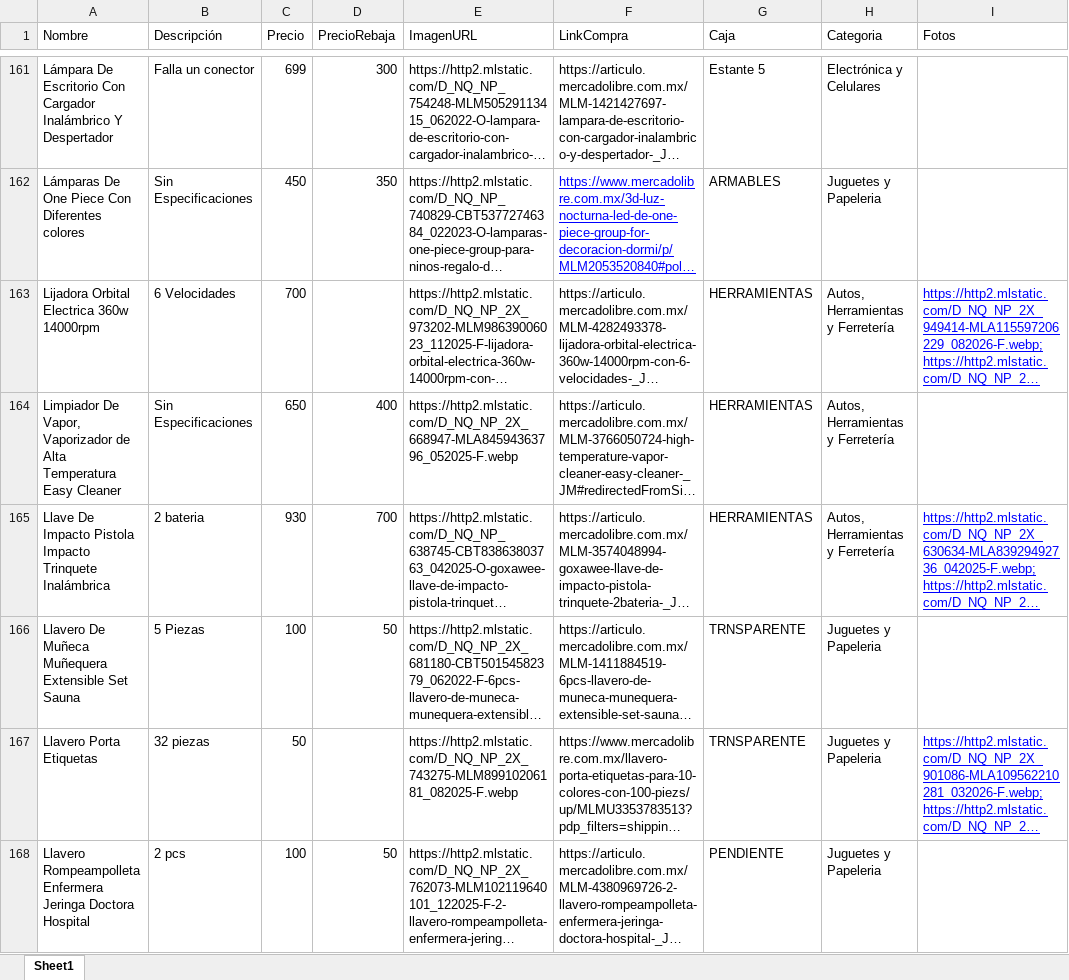
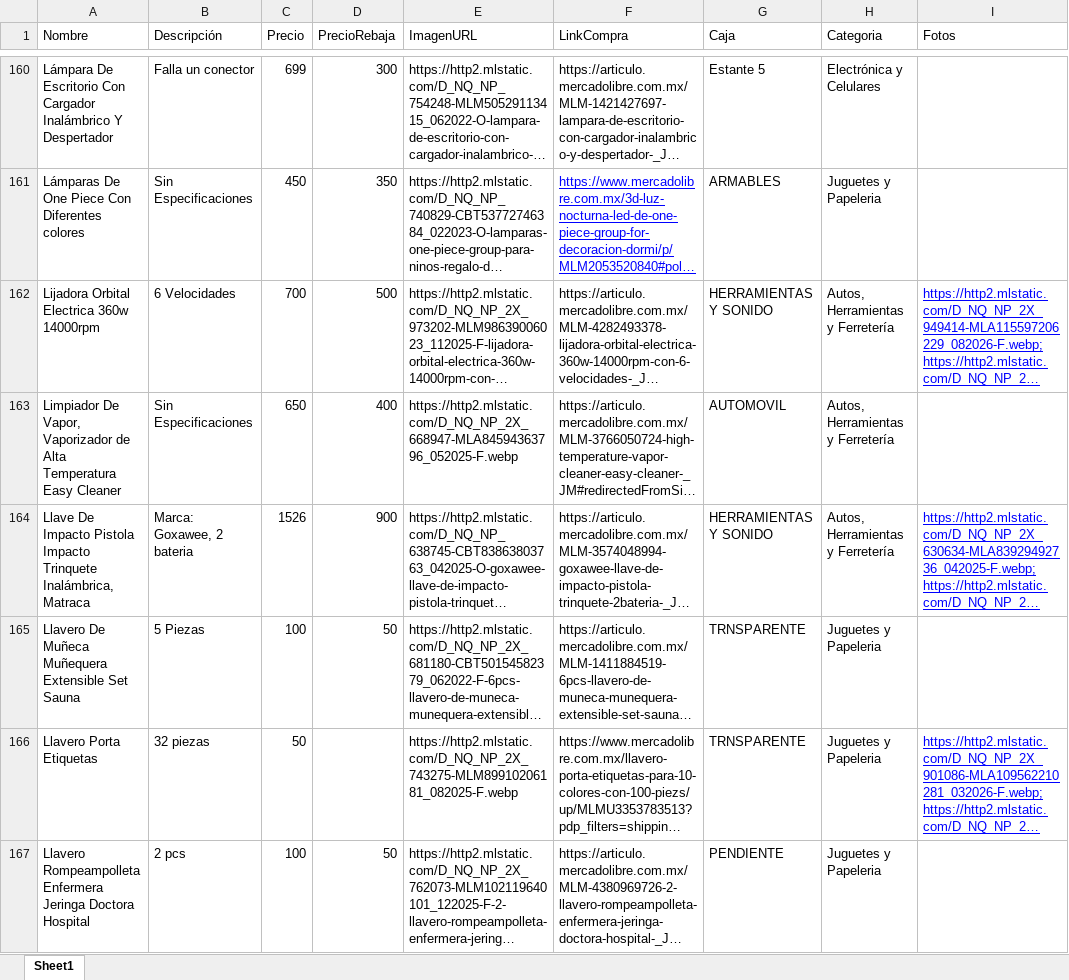
Before and after one commit to Panch17/Catalogo, an Excel workbook: datos/productos.xlsx, sheet Sheet1, drawn as a sheet; only a part is shown, gaps mark what is left out; long unchanged cells end in …; values as stored, in another font and other column widths than the file's, no borders; table styles not drawn; addresses are those after the commit; the diff covers the shown part only; the diff names each change by its address in the sheet, - before the commit and + after, or states it on an @@ line.

```diff
--- a/datos/productos.xlsx (sheet Sheet1)
+++ b/datos/productos.xlsx (sheet Sheet1)
-D162 (PrecioRebaja): (empty)
+D162 (PrecioRebaja): 500
-G162 (Caja): HERRAMIENTAS
+G162 (Caja): HERRAMIENTAS Y SONIDO
-G163 (Caja): HERRAMIENTAS
+G163 (Caja): AUTOMOVIL
-A164 (Nombre): …Impacto Trinquete Inalámbrica
+A164 (Nombre): …Impacto Trinquete Inalámbrica, Matraca
-B164 (Descripción): 2 bateria
+B164 (Descripción): Marca: Goxawee, 2 bateria
-C164 (Precio): 930
+C164 (Precio): 1526
-D164 (PrecioRebaja): 700
+D164 (PrecioRebaja): 900
-G164 (Caja): HERRAMIENTAS
+G164 (Caja): HERRAMIENTAS Y SONIDO
```
Also changed, not shown: 5 added rows, 3 removed rows, 40 edited cells and cell formats elsewhere in this sheet, 4 other files.
